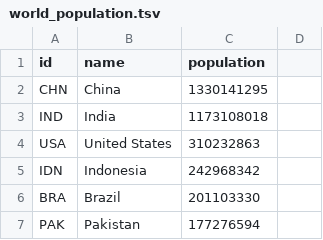
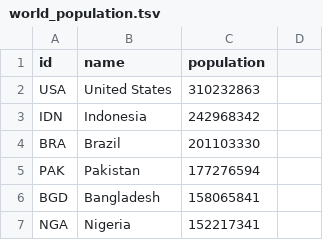
Before and after one commit to ranjini1992/world_data, a TSV file: world_population.tsv, drawn as a sheet; only a part is shown; the shorter side is filled out with more unchanged rows; the diff names each change by its address in the sheet, - before the commit and + after, or states it on an @@ line.

```diff
--- a/world_population.tsv
+++ b/world_population.tsv
-row 2: CHN | China | 1330141295
-row 3: IND | India | 1173108018
```
Also changed, not shown: 1 other file.
